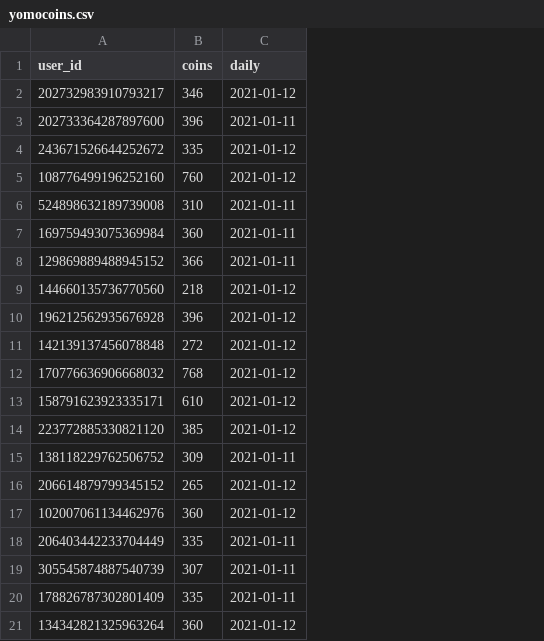
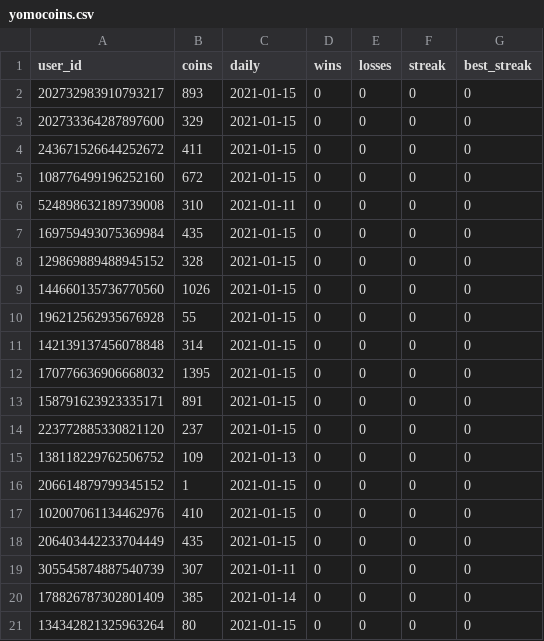
Before and after one commit to hugh-braico/robogeorge, a CSV file: yomocoins.csv, drawn as a sheet; only a part is shown; the diff covers the shown part only; the diff names each change by its address in the sheet, - before the commit and + after, or states it on an @@ line.

```diff
--- a/yomocoins.csv
+++ b/yomocoins.csv
+column D (wins), rows 2-21: all 0
+column E (losses), rows 2-21: all 0
+column F (streak), rows 2-21: all 0
+column G (best_streak), rows 2-21: all 0
-B2 (coins): 346
+B2 (coins): 893
-C2 (daily): 2021-01-12
+C2 (daily): 2021-01-15
-B3 (coins): 396
+B3 (coins): 329
-C3 (daily): 2021-01-11
+C3 (daily): 2021-01-15
-B4 (coins): 335
+B4 (coins): 411
-C4:C5 (daily): 2021-01-12
+C4:C5 (daily): 2021-01-15
-B5 (coins): 760
+B5 (coins): 672
-B7 (coins): 360
+B7 (coins): 435
-C7:C8 (daily): 2021-01-11
+C7:C8 (daily): 2021-01-15
-B8 (coins): 366
+B8 (coins): 328
-B9 (coins): 218
+B9 (coins): 1026
-C9:C14 (daily): 2021-01-12
+C9:C14 (daily): 2021-01-15
-B10 (coins): 396
+B10 (coins): 55
-B11 (coins): 272
+B11 (coins): 314
-B12 (coins): 768
+B12 (coins): 1395
-B13 (coins): 610
+B13 (coins): 891
-B14 (coins): 385
+B14 (coins): 237
-B15 (coins): 309
+B15 (coins): 109
-C15 (daily): 2021-01-11
+C15 (daily): 2021-01-13
-B16 (coins): 265
+B16 (coins): 1
-C16:C17 (daily): 2021-01-12
+C16:C17 (daily): 2021-01-15
-B17 (coins): 360
+B17 (coins): 410
-B18 (coins): 335
+B18 (coins): 435
-C18 (daily): 2021-01-11
+C18 (daily): 2021-01-15
-B20 (coins): 335
+B20 (coins): 385
-C20 (daily): 2021-01-11
+C20 (daily): 2021-01-14
-B21 (coins): 360
+B21 (coins): 80
-C21 (daily): 2021-01-12
+C21 (daily): 2021-01-15
```
Also changed, not shown: 2 added rows and 24 edited cells elsewhere in this file, 3 other files.
